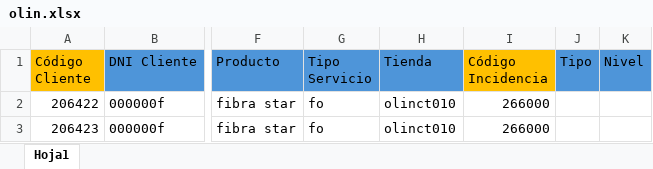
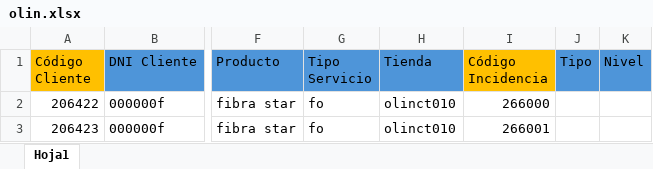
Before and after one commit to ServosoftOnline/ServosoftOnline.github.io, an Excel workbook: proyectos/gestorDeActuaciones/src/pruebasExcel/olin.xlsx, sheet Hoja1, drawn as a sheet; only a part is shown, gaps mark what is left out; values as stored, in another font and other column widths than the file's, no borders; the diff names each change by its address in the sheet, - before the commit and + after, or states it on an @@ line.

```diff
--- a/proyectos/gestorDeActuaciones/src/pruebasExcel/olin.xlsx (sheet Hoja1)
+++ b/proyectos/gestorDeActuaciones/src/pruebasExcel/olin.xlsx (sheet Hoja1)
-I3 (Código Incidencia): 266000
+I3 (Código Incidencia): 266001
```
Also changed, not shown: 2 other files.
